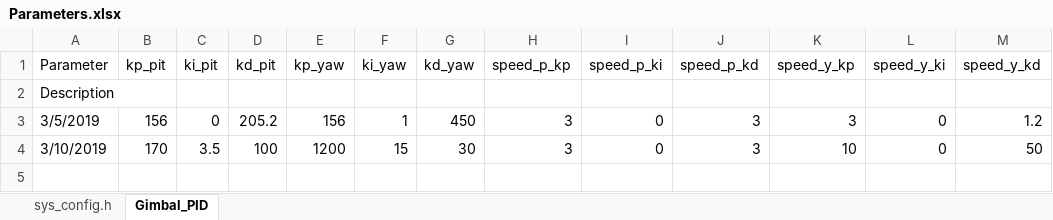
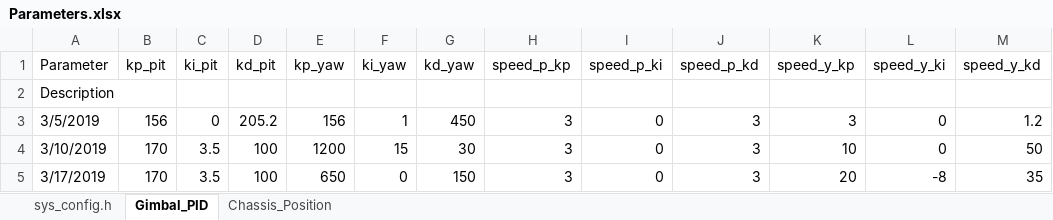
Before and after one commit to HKURoboMaster/automation_2018, an Excel workbook: RoboRTS-Firmware-master/Parameters.xlsx, sheet Gimbal_PID, drawn as a sheet; values as stored, in another font and other column widths than the file's, no borders; conditional formats not drawn; the diff names each change by its address in the sheet, - before the commit and + after, or states it on an @@ line.

```diff
--- a/RoboRTS-Firmware-master/Parameters.xlsx (sheet Gimbal_PID)
+++ b/RoboRTS-Firmware-master/Parameters.xlsx (sheet Gimbal_PID)
+sheet tab: Chassis_Position
+row 5: 3/17/2019 | 170 | 3.5 | 100 | 650 | 0 | 150 | 3 | 0 | 3 | 20 | -8 | 35
```
Also changed, not shown: sheet sys_config.h, 9 other files.
